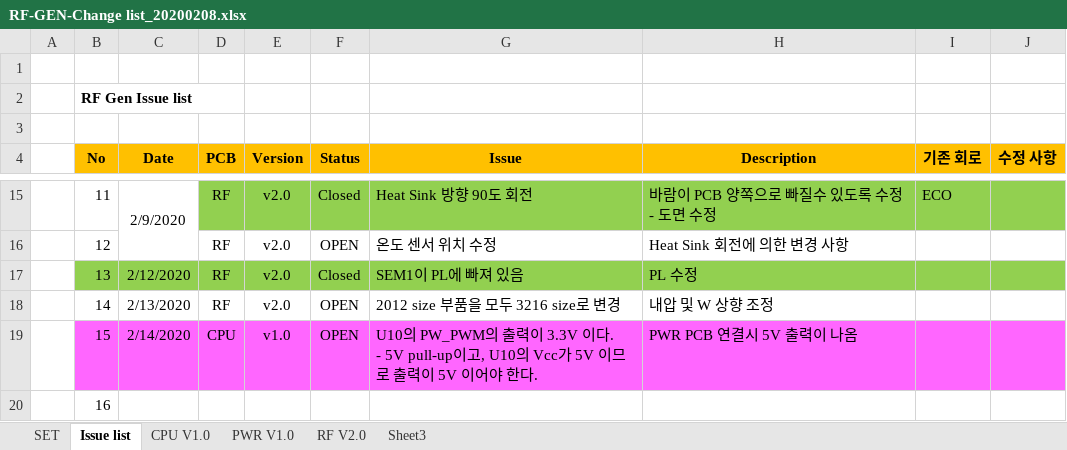
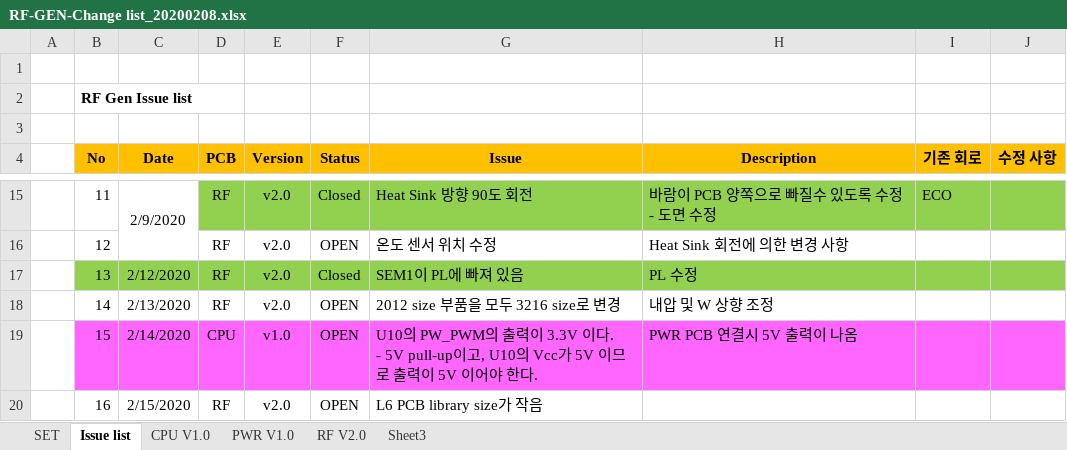
Before and after one commit to ArvidJoung/Plasma_RF_Generator, an Excel workbook: 1_Schematic/Build V2.0/RF-GEN-Change list_20200208.xlsx, sheet Issue list, drawn as a sheet; only a part is shown, gaps mark what is left out; values as stored, in another font and other column widths than the file's, no borders; the diff names each change by its address in the sheet, - before the commit and + after, or states it on an @@ line.

```diff
--- a/1_Schematic/Build V2.0/RF-GEN-Change list_20200208.xlsx (sheet Issue list)
+++ b/1_Schematic/Build V2.0/RF-GEN-Change list_20200208.xlsx (sheet Issue list)
-C20 (Date): (empty)
+C20 (Date): 2/15/2020
-D20 (PCB): (empty)
+D20 (PCB): RF
-E20 (Version): (empty)
+E20 (Version): v2.0
-F20 (Status): (empty)
+F20 (Status): OPEN
-G20 (Issue): (empty)
+G20 (Issue): L6 PCB library size가 작음
```
Also changed, not shown: 1_Schematic/Build V2.0/RF-GEN-Test Date_20200207.xlsx, 1 other file.
